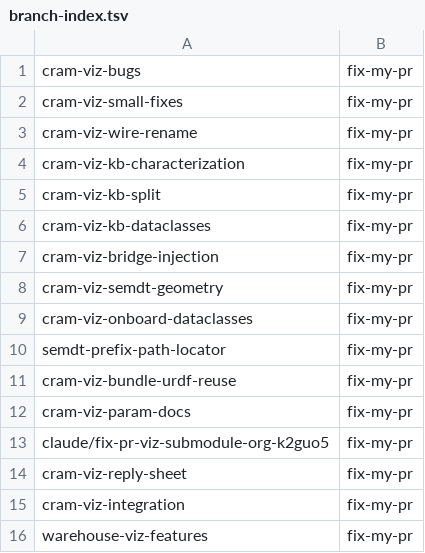
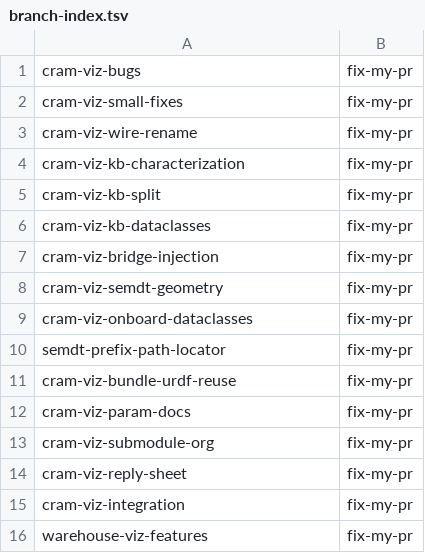
Before and after one commit to sunava/cognitive_robot_abstract_machine, a TSV file: .claude/personal/plans/_generated/branch-index.tsv, drawn as a sheet.

```diff
--- a/.claude/personal/plans/_generated/branch-index.tsv
+++ b/.claude/personal/plans/_generated/branch-index.tsv
@@ -12,3 +12,3 @@ cram-viz-bundle-urdf-reuse	fix-my-pr
 cram-viz-param-docs	fix-my-pr
-claude/fix-pr-viz-submodule-org-k2guo5	fix-my-pr
+cram-viz-submodule-org	fix-my-pr
 cram-viz-reply-sheet	fix-my-pr
```
Also changed, not shown: 1 other file.
